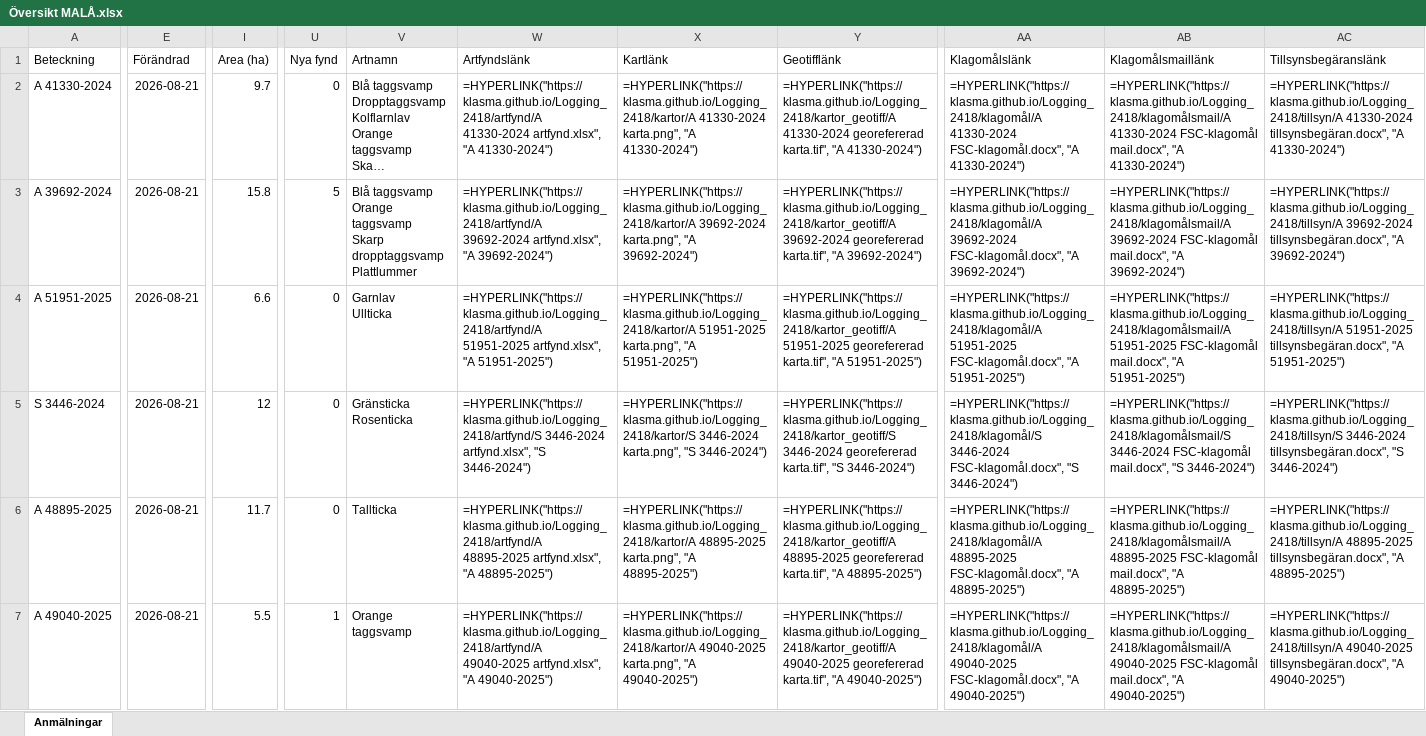
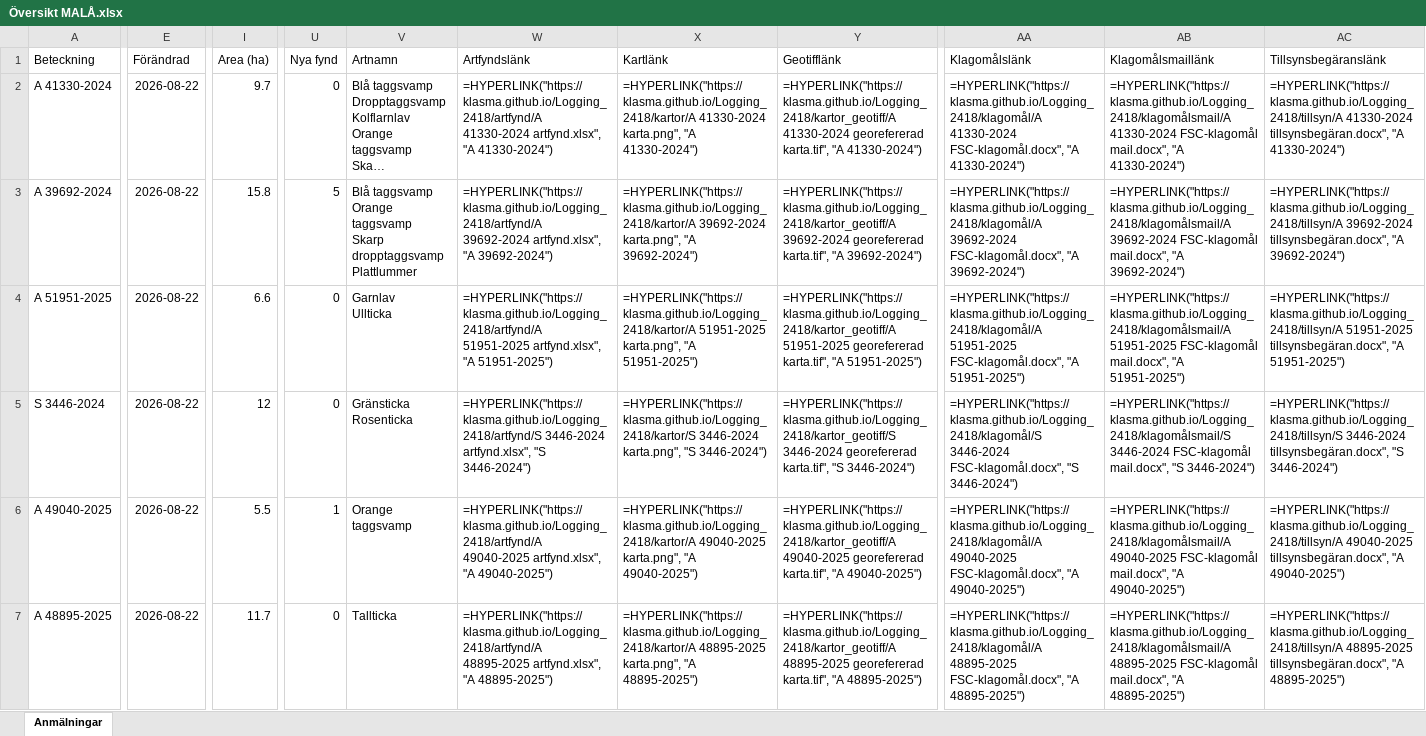
Before and after one commit to klasma/Logging_2418, an Excel workbook: Översikt MALÅ.xlsx, sheet Anmälningar, drawn as a sheet; only a part is shown, gaps mark what is left out; long unchanged cells end in …; values as stored, in another font and other column widths than the file's, no borders; formulas without a stored value are shown as written; the diff covers the shown part only; the diff names each change by its address in the sheet, - before the commit and + after, or states it on an @@ line.

```diff
--- a/Översikt MALÅ.xlsx (sheet Anmälningar)
+++ b/Översikt MALÅ.xlsx (sheet Anmälningar)
-E2:E7 (Förändrad): 2026-08-21
+E2:E7 (Förändrad): 2026-08-22
-A6 (Beteckning): A 48895-2025
+A6 (Beteckning): A 49040-2025
-I6 (Area (ha)): 11.7
+I6 (Area (ha)): 5.5
-U6 (Nya fynd): 0
+U6 (Nya fynd): 1
-V6 (Artnamn): Tallticka
+V6 (Artnamn): Orange taggsvamp
-W6 (Artfyndslänk): =HYPERLINK("https://klasma.github.io/Logging_2418/artfynd/A 48895-2025 artfynd.xlsx", "A 48895-2025")
+W6 (Artfyndslänk): =HYPERLINK("https://klasma.github.io/Logging_2418/artfynd/A 49040-2025 artfynd.xlsx", "A 49040-2025")
-X6 (Kartlänk): =HYPERLINK("https://klasma.github.io/Logging_2418/kartor/A 48895-2025 karta.png", "A 48895-2025")
+X6 (Kartlänk): =HYPERLINK("https://klasma.github.io/Logging_2418/kartor/A 49040-2025 karta.png", "A 49040-2025")
-Y6 (Geotifflänk): =HYPERLINK("https://klasma.github.io/Logging_2418/kartor_geotiff/A 48895-2025 georefererad karta.tif", "A 48895-2025")
+Y6 (Geotifflänk): =HYPERLINK("https://klasma.github.io/Logging_2418/kartor_geotiff/A 49040-2025 georefererad karta.tif", "A 49040-2025")
-AA6 (Klagomålslänk): =HYPERLINK("https://klasma.github.io/Logging_2418/klagomål/A 48895-2025 FSC-klagomål.docx", "A 48895-2025")
+AA6 (Klagomålslänk): =HYPERLINK("https://klasma.github.io/Logging_2418/klagomål/A 49040-2025 FSC-klagomål.docx", "A 49040-2025")
-AB6 (Klagomålsmaillänk): =HYPERLINK("https://klasma.github.io/Logging_2418/klagomålsmail/A 48895-2025 FSC-klagomål mail.docx", "A 48895-2025")
+AB6 (Klagomålsmaillänk): =HYPERLINK("https://klasma.github.io/Logging_2418/klagomålsmail/A 49040-2025 FSC-klagomål mail.docx", "A 49040-2025")
-AC6 (Tillsynsbegäranslänk): =HYPERLINK("https://klasma.github.io/Logging_2418/tillsyn/A 48895-2025 tillsynsbegäran.docx", "A 48895-2025")
+AC6 (Tillsynsbegäranslänk): =HYPERLINK("https://klasma.github.io/Logging_2418/tillsyn/A 49040-2025 tillsynsbegäran.docx", "A 49040-2025")
-A7 (Beteckning): A 49040-2025
+A7 (Beteckning): A 48895-2025
-I7 (Area (ha)): 5.5
+I7 (Area (ha)): 11.7
-U7 (Nya fynd): 1
+U7 (Nya fynd): 0
-V7 (Artnamn): Orange taggsvamp
+V7 (Artnamn): Tallticka
-W7 (Artfyndslänk): =HYPERLINK("https://klasma.github.io/Logging_2418/artfynd/A 49040-2025 artfynd.xlsx", "A 49040-2025")
+W7 (Artfyndslänk): =HYPERLINK("https://klasma.github.io/Logging_2418/artfynd/A 48895-2025 artfynd.xlsx", "A 48895-2025")
-X7 (Kartlänk): =HYPERLINK("https://klasma.github.io/Logging_2418/kartor/A 49040-2025 karta.png", "A 49040-2025")
+X7 (Kartlänk): =HYPERLINK("https://klasma.github.io/Logging_2418/kartor/A 48895-2025 karta.png", "A 48895-2025")
-Y7 (Geotifflänk): =HYPERLINK("https://klasma.github.io/Logging_2418/kartor_geotiff/A 49040-2025 georefererad karta.tif", "A 49040-2025")
+Y7 (Geotifflänk): =HYPERLINK("https://klasma.github.io/Logging_2418/kartor_geotiff/A 48895-2025 georefererad karta.tif", "A 48895-2025")
-AA7 (Klagomålslänk): =HYPERLINK("https://klasma.github.io/Logging_2418/klagomål/A 49040-2025 FSC-klagomål.docx", "A 49040-2025")
+AA7 (Klagomålslänk): =HYPERLINK("https://klasma.github.io/Logging_2418/klagomål/A 48895-2025 FSC-klagomål.docx", "A 48895-2025")
-AB7 (Klagomålsmaillänk): =HYPERLINK("https://klasma.github.io/Logging_2418/klagomålsmail/A 49040-2025 FSC-klagomål mail.docx", "A 49040-2025")
+AB7 (Klagomålsmaillänk): =HYPERLINK("https://klasma.github.io/Logging_2418/klagomålsmail/A 48895-2025 FSC-klagomål mail.docx", "A 48895-2025")
-AC7 (Tillsynsbegäranslänk): =HYPERLINK("https://klasma.github.io/Logging_2418/tillsyn/A 49040-2025 tillsynsbegäran.docx", "A 49040-2025")
+AC7 (Tillsynsbegäranslänk): =HYPERLINK("https://klasma.github.io/Logging_2418/tillsyn/A 48895-2025 tillsynsbegäran.docx", "A 48895-2025")
```
Also changed, not shown: 1557 edited cells elsewhere in this sheet, artfynd/A 39692-2024 artfynd.xlsx, artfynd/A 41330-2024 artfynd.xlsx, 53 other files.
